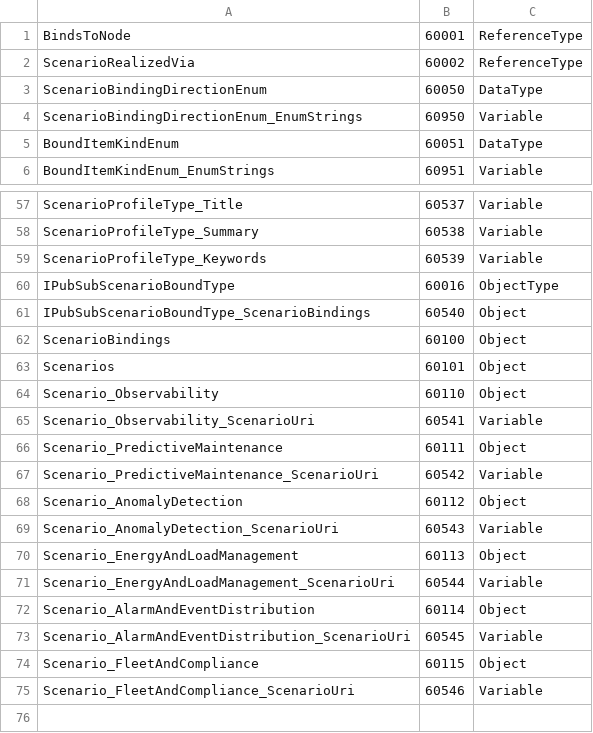
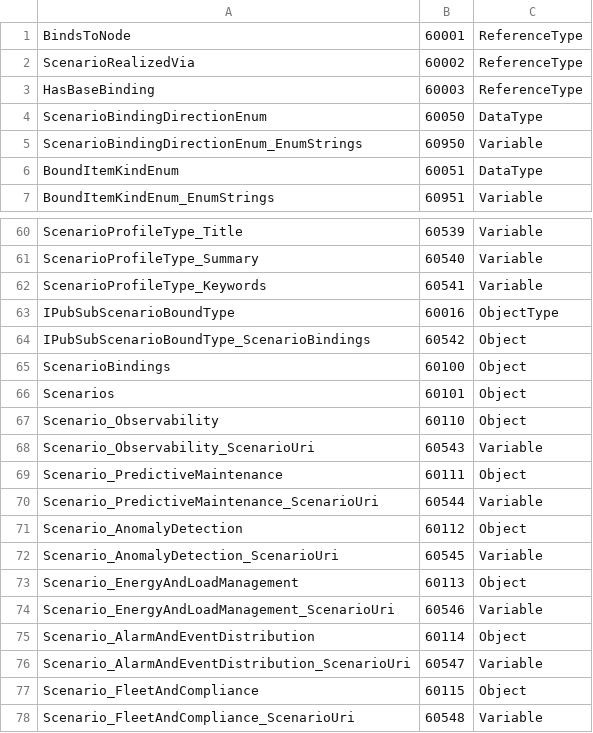
Before and after one commit to marcschier/opcua-drafts, a CSV file: core-specs/pubsub-binding/Opc.Ua.PubSubBinding.NodeIds.csv, drawn as a sheet; only a part is shown, gaps mark what is left out; addresses are those after the commit; the diff covers the shown part only; the diff names each change by its address in the sheet, - before the commit and + after, or states it on an @@ line.

Commit message:
Add binding inheritance & facet composition (subtype/interface/AddIn) with worked example
Lets a deriving spec/type reuse and EXTEND a base facet's scenario binding instead of duplicating fields, across all three OPC UA composition axes (HasSubtype, HasInterface, HasAddIn).

Model: new HasBaseBinding reference type (i=60003, non-hierarchical); BaseDataSetClassIds (Guid[]) class lineage on ScenarioBindingType + ScenarioBindingDataType; SourceScenarioBindingClassId per-field provenance on BoundItemType + BoundItemDataType; AppliesToType generalized to ObjectType/Interface/AddInType. DataSetClassId derivation unchanged (lineage is additive).

Spec: new normative section 5.13 (inheritance, union resolution with AddIn mount-path re-rooting + cardinality compatibility, delta+override with no removal so a derived DataSet is a superset, DataSet lineage and facet-subset recognition via provenance); AddIn-vs-interface-vs-subtype guidance; updates to the class diagram, conformance units and Annex.

Examples: nodeset_util walker now also inherits Interface (HasInterface) members; a self-contained examples/facets/ worked example (FacetDemo model + a Machine reusing Device/Location/Maintenance facet bindings) shows the composed DataSets, lineage and per-facet subset recognition. Main generator gained opt-in BaseDataSetClassIds/SourceScenarioBindingClassId emission. Skill documents the facet/inheritance DSL.

```diff
--- a/core-specs/pubsub-binding/Opc.Ua.PubSubBinding.NodeIds.csv
+++ b/core-specs/pubsub-binding/Opc.Ua.PubSubBinding.NodeIds.csv
+row 3: HasBaseBinding | 60003 | ReferenceType
-B60: 60537
+B60: 60539
-B61: 60538
+B61: 60540
-B62: 60539
+B62: 60541
-B64: 60540
+B64: 60542
-B68: 60541
+B68: 60543
-B70: 60542
+B70: 60544
-B72: 60543
+B72: 60545
-B74: 60544
+B74: 60546
-B76: 60545
+B76: 60547
-B78: 60546
+B78: 60548
```
Also changed, not shown: 2 added rows and 19 edited cells elsewhere in this file, 13 other files.
